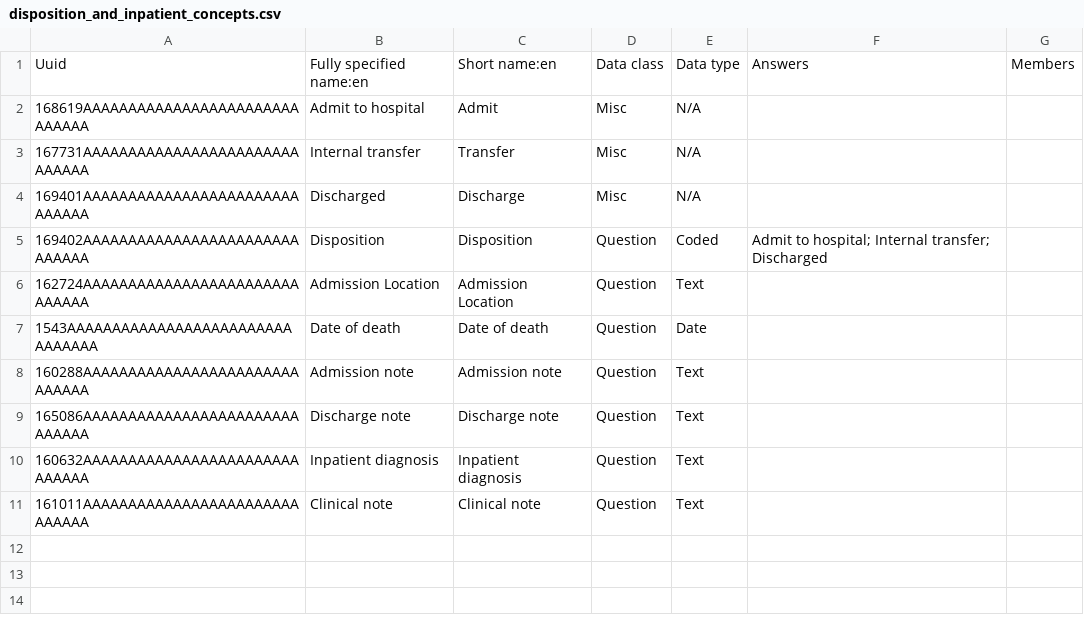
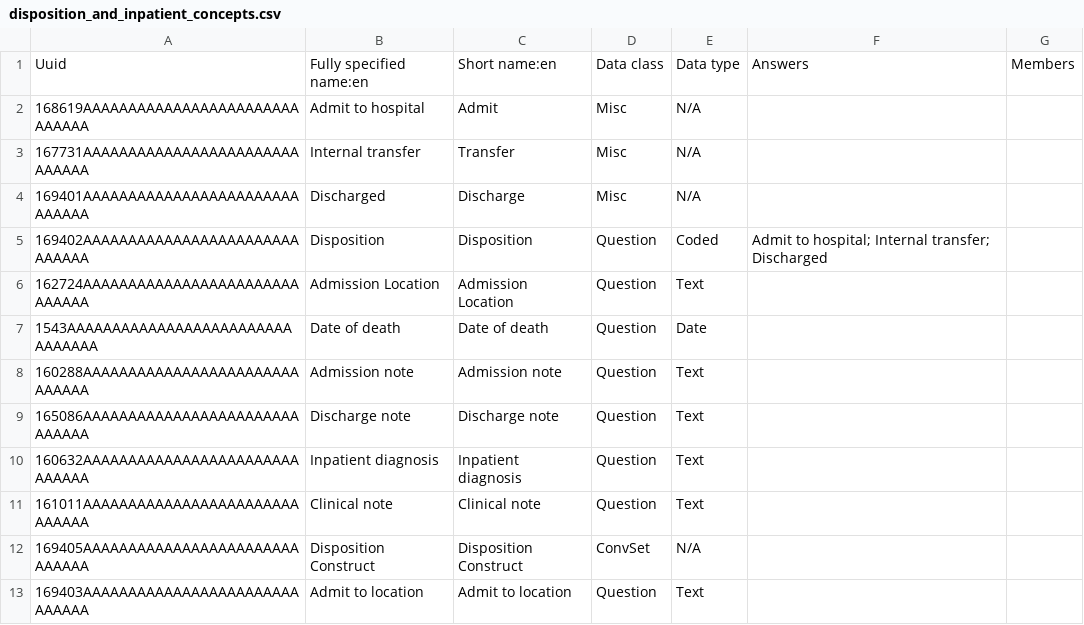
Before and after one commit to YnetSolution/SouthSudanEMR, a CSV file: distro/configuration/concepts/disposition_and_inpatient_concepts.csv, drawn as a sheet.

Commit message:
feat: update admission form fields and synchronize disposition and location concepts

```diff
--- a/distro/configuration/concepts/disposition_and_inpatient_concepts.csv
+++ b/distro/configuration/concepts/disposition_and_inpatient_concepts.csv
@@ -11 +11,3 @@ Uuid,Fully specified name:en,Short name:en,Data class,Data type,Answers,Members
 161011AAAAAAAAAAAAAAAAAAAAAAAAAAAAAA,Clinical note,Clinical note,Question,Text,,
+169405AAAAAAAAAAAAAAAAAAAAAAAAAAAAAA,Disposition Construct,Disposition Construct,ConvSet,N/A,,
+169403AAAAAAAAAAAAAAAAAAAAAAAAAAAAAA,Admit to location,Admit to location,Question,Text,,
```
Also changed, not shown: 1 other file.
